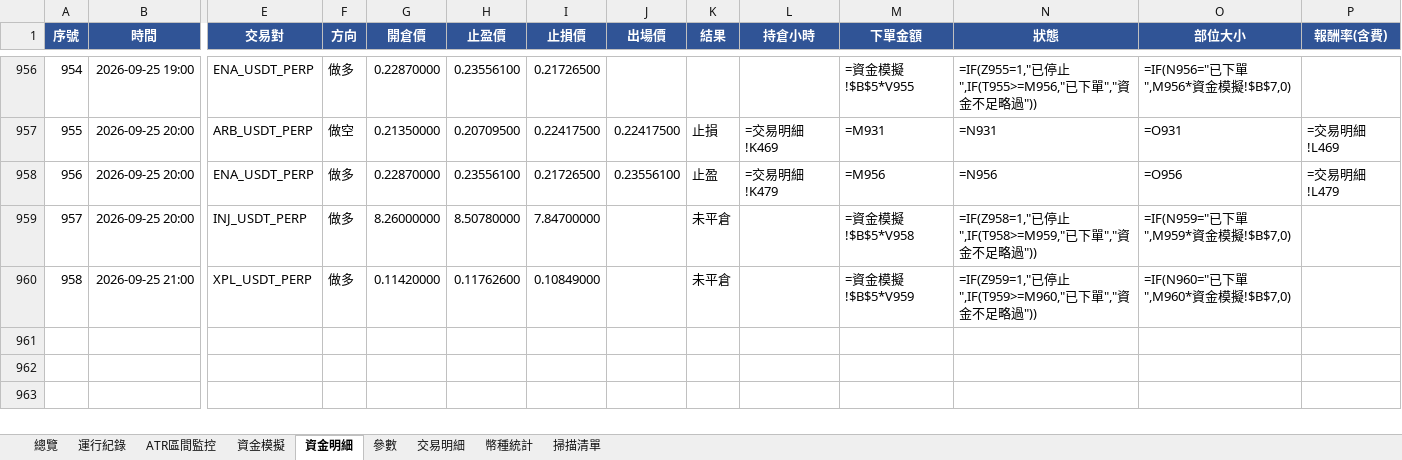
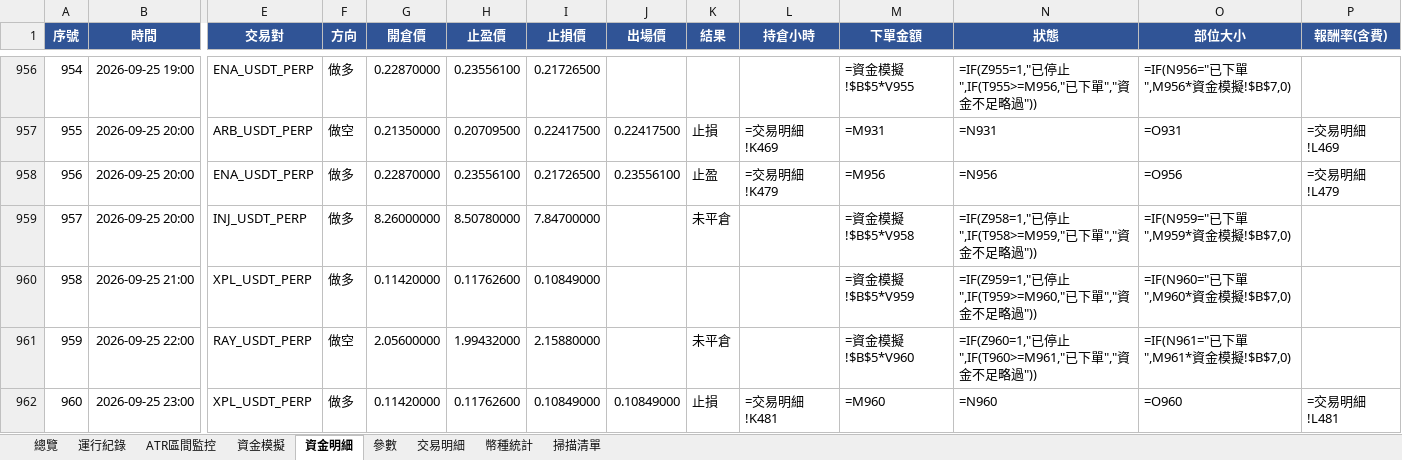
Before and after one commit to timzen43210/Crypto_Trader, an Excel workbook: output/dryrun_watch.xlsx, sheet 資金明細, drawn as a sheet; only a part is shown, gaps mark what is left out; values as stored, in another font and other column widths than the file's, no borders; formulas without a stored value are shown as written; conditional formats not drawn; rows hold the shown columns only; the diff names each change by its address in the sheet, - before the commit and + after, or states it on an @@ line.

```diff
--- a/output/dryrun_watch.xlsx (sheet 資金明細)
+++ b/output/dryrun_watch.xlsx (sheet 資金明細)
-K960 (結果): 未平倉
+K960 (結果): (empty)
+row 961: 959 | 2026-09-25 22:00 | RAY_USDT_PERP | 做空 | 2.05600000 | 1.99432000 | 2.15880000 |  | 未平倉 |  | =資金模擬!$B$5*V960 | =IF(Z960=1,"已停止",IF(T960>=M961,"已下單","資金不足略過")) | =IF(N961="已下單",M961*資金模擬!$B$7,0)
+row 962: 960 | 2026-09-25 23:00 | XPL_USDT_PERP | 做多 | 0.11420000 | 0.11762600 | 0.10849000 | 0.10849000 | 止損 | =交易明細!K481 | =M960 | =N960 | =O960 | =交易明細!L481
```
Also changed, not shown: sheet 幣種統計, sheet 總覽, sheet 交易明細, sheet 資金模擬, sheet 運行紀錄, sheet ATR區間監控, 2 more sheets, charts or pictures, output/dryrun_rev.xlsx, output/dryrun_rev_wide.xlsx, 5 other files.
